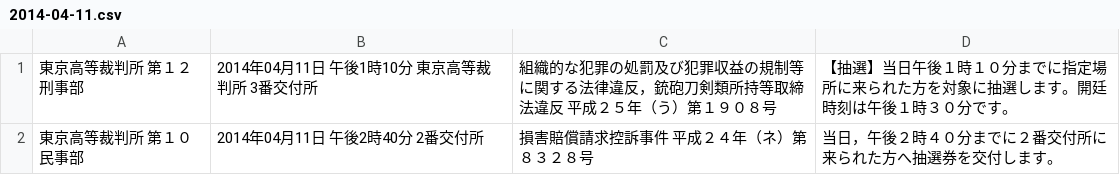
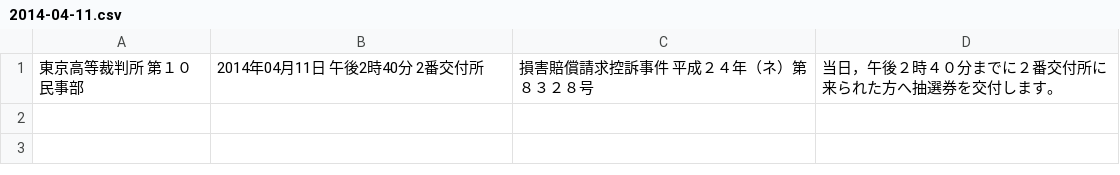
Before and after one commit to wktk/botyo_koufu, a CSV file: data/6/2014-04-11.csv, drawn as a sheet.

Commit message:
Auto commit - Mon Apr 14 16:02:04 JST 2014

```diff
--- a/data/6/2014-04-11.csv
+++ b/data/6/2014-04-11.csv
@@ -1,2 +1 @@
-東京高等裁判所　　第１２刑事部,2014年04月11日　午後1時10分　東京高等裁判所　3番交付所,組織的な犯罪の処罰及び犯罪収益の規制等に関する法律違反，銃砲刀剣類所持等取締法違反　平成２５年（う）第１９０８号,【抽選】当日午後１時１０分までに指定場所に来られた方を対象に抽選します。開廷時刻は午後１時３０分です。
 東京高等裁判所　　第１０民事部,2014年04月11日　午後2時40分　2番交付所,損害賠償請求控訴事件　平成２４年（ネ）第８３２８号,当日，午後２時４０分までに２番交付所に来られた方へ抽選券を交付します。
```
